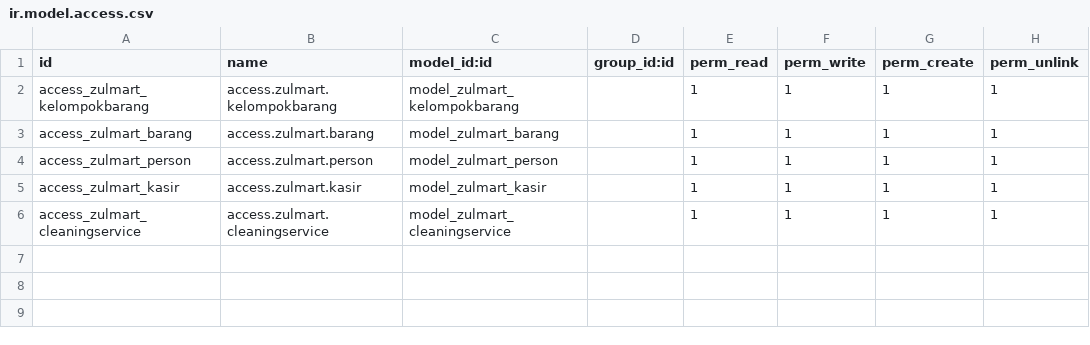
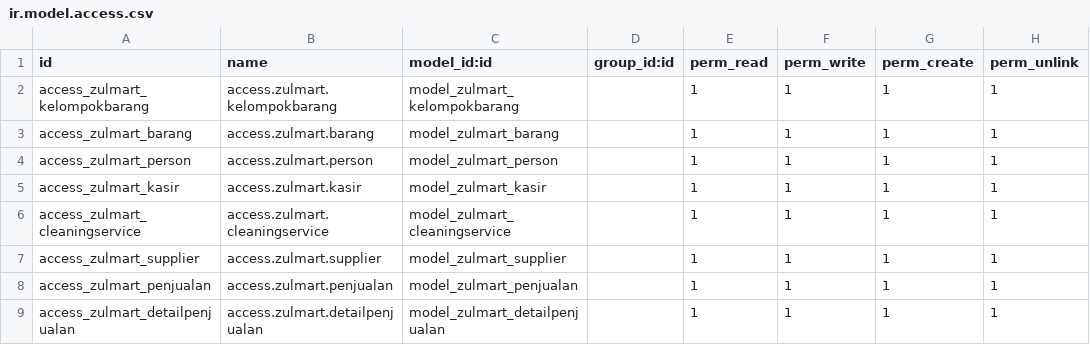
Before and after one commit to Muhzulkarnain17/project, a CSV file: addonszul/zulmart/security/ir.model.access.csv, drawn as a sheet; the diff names each change by its address in the sheet, - before the commit and + after, or states it on an @@ line.

```diff
--- a/addonszul/zulmart/security/ir.model.access.csv
+++ b/addonszul/zulmart/security/ir.model.access.csv
+row 7: access_zulmart_supplier | access.zulmart.supplier | model_zulmart_supplier |  | 1 | 1 | 1 | 1
+row 8: access_zulmart_penjualan | access.zulmart.penjualan | model_zulmart_penjualan |  | 1 | 1 | 1 | 1
+row 9: access_zulmart_detailpenjualan | access.zulmart.detailpenjualan | model_zulmart_detailpenjualan |  | 1 | 1 | 1 | 1
```
Also changed, not shown: 47 other files.
